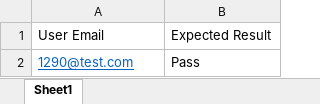
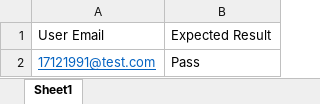
Before and after one commit to anshulgupta1791/VISMA---Technical-Test, an Excel workbook: Test_Data/NewUserForNewsLetterSubscription.xlsx, sheet Sheet1, drawn as a sheet; values as stored, in another font and other column widths than the file's, no borders; the diff names each change by its address in the sheet, - before the commit and + after, or states it on an @@ line.

```diff
--- a/Test_Data/NewUserForNewsLetterSubscription.xlsx (sheet Sheet1)
+++ b/Test_Data/NewUserForNewsLetterSubscription.xlsx (sheet Sheet1)
-A2: 1290@test.com
+A2: 17121991@test.com
```
Also changed, not shown: Test_Data/ExistingUserLoginDetails.xlsx, Test_Data/LoginTestData.xlsx, 2 other files.
